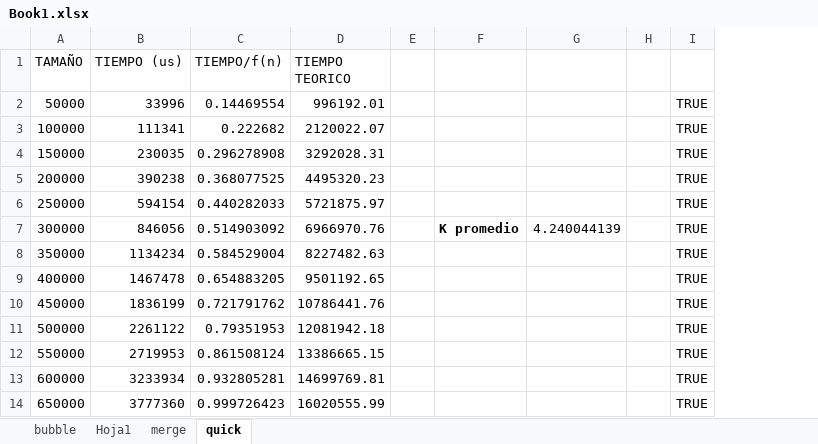
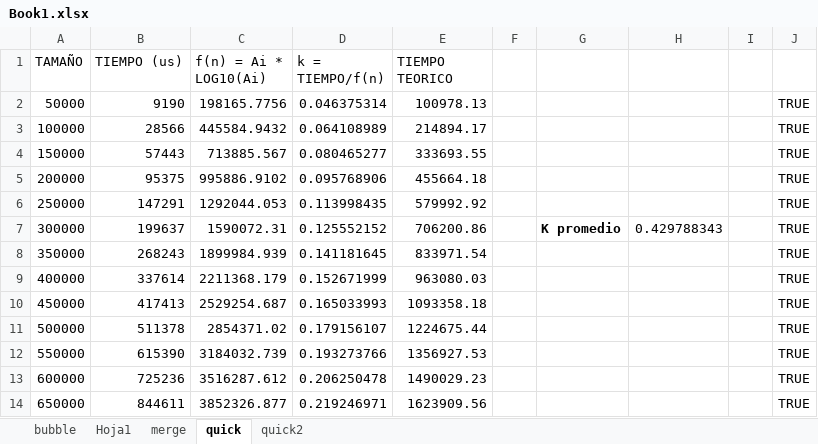
Before and after one commit to Pandaa38/INFOMATES, an Excel workbook: UNI/INFORMATICA/SEGUNDO/ALG/ALGP1/Book1.xlsx, sheet quick, drawn as a sheet; only a part is shown; values as stored, in another font and other column widths than the file's, no borders; charts and pictures not drawn; removed rows and columns are numbered as before the commit, all else as after; the diff covers the shown part only; the diff names each change by its address in the sheet, - before the commit and + after, or states it on an @@ line.

Commit message:
creo que quick no es nlog(n) siempre

```diff
--- a/UNI/INFORMATICA/SEGUNDO/ALG/ALGP1/Book1.xlsx (sheet quick)
+++ b/UNI/INFORMATICA/SEGUNDO/ALG/ALGP1/Book1.xlsx (sheet quick)
+sheet tab: quick2
-column C (TIEMPO/f(n)), rows 2-14: 0.14469554 | 0.222682 | 0.296278908 | 0.368077525 | 0.440282033 | 0.514903092 | 0.584529004 | 0.654883205 | 0.721791762 | 0.79351953 | 0.861508124 | 0.932805281 | 0.999726423
+column C (f(n) = Ai * LOG10(Ai)), rows 2-14: 198165.7756 | 445584.9432 | 713885.567 | 995886.9102 | 1292044.053 | 1590072.31 | 1899984.939 | 2211368.179 | 2529254.687 | 2854371.02 | 3184032.739 | 3516287.612 | 3852326.877
+column D (k = TIEMPO/f(n)), rows 2-14: 0.046375314 | 0.064108989 | 0.080465277 | 0.095768906 | 0.113998435 | 0.125552152 | 0.141181645 | 0.152671999 | 0.165033993 | 0.179156107 | 0.193273766 | 0.206250478 | 0.219246971
-column G, row 7: 4.240044139
+column H, row 7: 0.429788343
-B2 (TIEMPO (us)): 33996
+B2 (TIEMPO (us)): 9190
-E2 (TIEMPO TEORICO): 996192.01
+E2 (TIEMPO TEORICO): 100978.13
-B3 (TIEMPO (us)): 111341
+B3 (TIEMPO (us)): 28566
-E3 (TIEMPO TEORICO): 2120022.07
+E3 (TIEMPO TEORICO): 214894.17
-B4 (TIEMPO (us)): 230035
+B4 (TIEMPO (us)): 57443
-E4 (TIEMPO TEORICO): 3292028.31
+E4 (TIEMPO TEORICO): 333693.55
-B5 (TIEMPO (us)): 390238
+B5 (TIEMPO (us)): 95375
-E5 (TIEMPO TEORICO): 4495320.23
+E5 (TIEMPO TEORICO): 455664.18
-B6 (TIEMPO (us)): 594154
+B6 (TIEMPO (us)): 147291
-E6 (TIEMPO TEORICO): 5721875.97
+E6 (TIEMPO TEORICO): 579992.92
-B7 (TIEMPO (us)): 846056
+B7 (TIEMPO (us)): 199637
-E7 (TIEMPO TEORICO): 6966970.76
+E7 (TIEMPO TEORICO): 706200.86
-B8 (TIEMPO (us)): 1134234
+B8 (TIEMPO (us)): 268243
-E8 (TIEMPO TEORICO): 8227482.63
+E8 (TIEMPO TEORICO): 833971.54
-B9 (TIEMPO (us)): 1467478
+B9 (TIEMPO (us)): 337614
-E9 (TIEMPO TEORICO): 9501192.65
+E9 (TIEMPO TEORICO): 963080.03
-B10 (TIEMPO (us)): 1836199
+B10 (TIEMPO (us)): 417413
-E10 (TIEMPO TEORICO): 10786441.76
+E10 (TIEMPO TEORICO): 1093358.18
-B11 (TIEMPO (us)): 2261122
+B11 (TIEMPO (us)): 511378
-E11 (TIEMPO TEORICO): 12081942.18
+E11 (TIEMPO TEORICO): 1224675.44
-B12 (TIEMPO (us)): 2719953
+B12 (TIEMPO (us)): 615390
-E12 (TIEMPO TEORICO): 13386665.15
+E12 (TIEMPO TEORICO): 1356927.53
-B13 (TIEMPO (us)): 3233934
+B13 (TIEMPO (us)): 725236
-E13 (TIEMPO TEORICO): 14699769.81
+E13 (TIEMPO TEORICO): 1490029.23
-B14 (TIEMPO (us)): 3777360
+B14 (TIEMPO (us)): 844611
-E14 (TIEMPO TEORICO): 16020555.99
+E14 (TIEMPO TEORICO): 1623909.56
```
Also changed, not shown: 67 removed rows, 127 edited cells and cell formats elsewhere in this sheet, sheet bubble, formulas that keep their value, charts or pictures, 40 other files.
